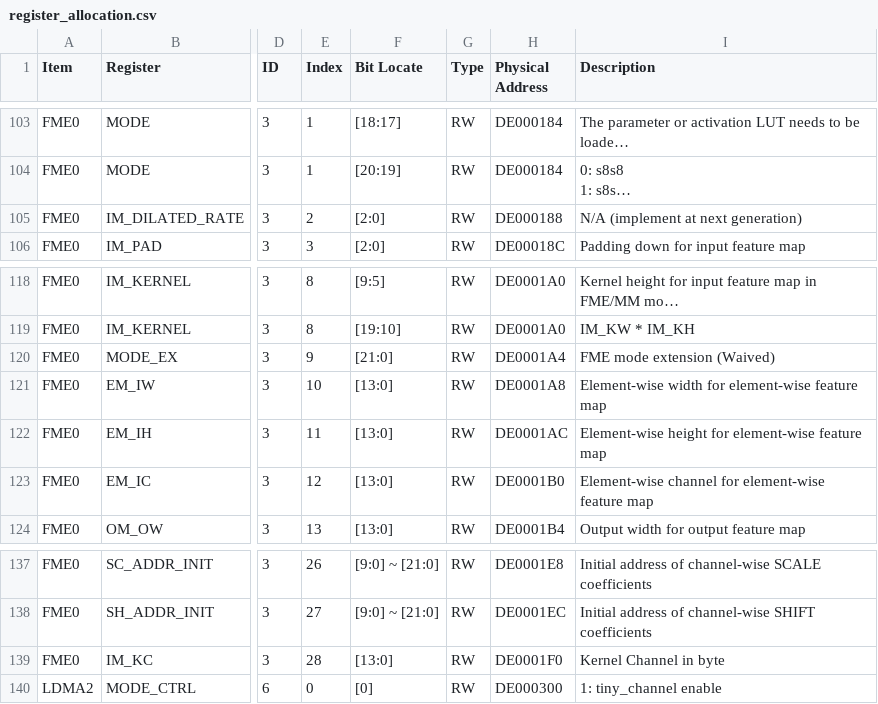
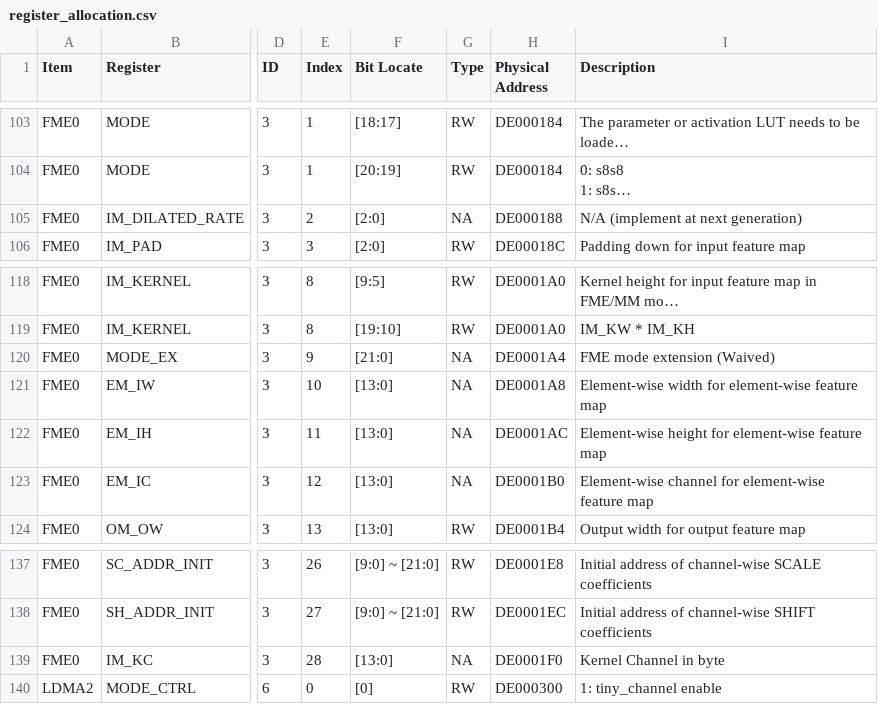
Before and after one commit to noyaboy/andla_codegen, a CSV file: input/register_allocation.csv, drawn as a sheet; only a part is shown, gaps mark what is left out; long unchanged cells end in …; the diff names each change by its address in the sheet, - before the commit and + after, or states it on an @@ line.

Commit message:
add NA to csv

```diff
--- a/input/register_allocation.csv
+++ b/input/register_allocation.csv
-G105 (Type): RW
+G105 (Type): NA
-G120:G123 (Type): RW
+G120:G123 (Type): NA
-G139 (Type): RW
+G139 (Type): NA
```
